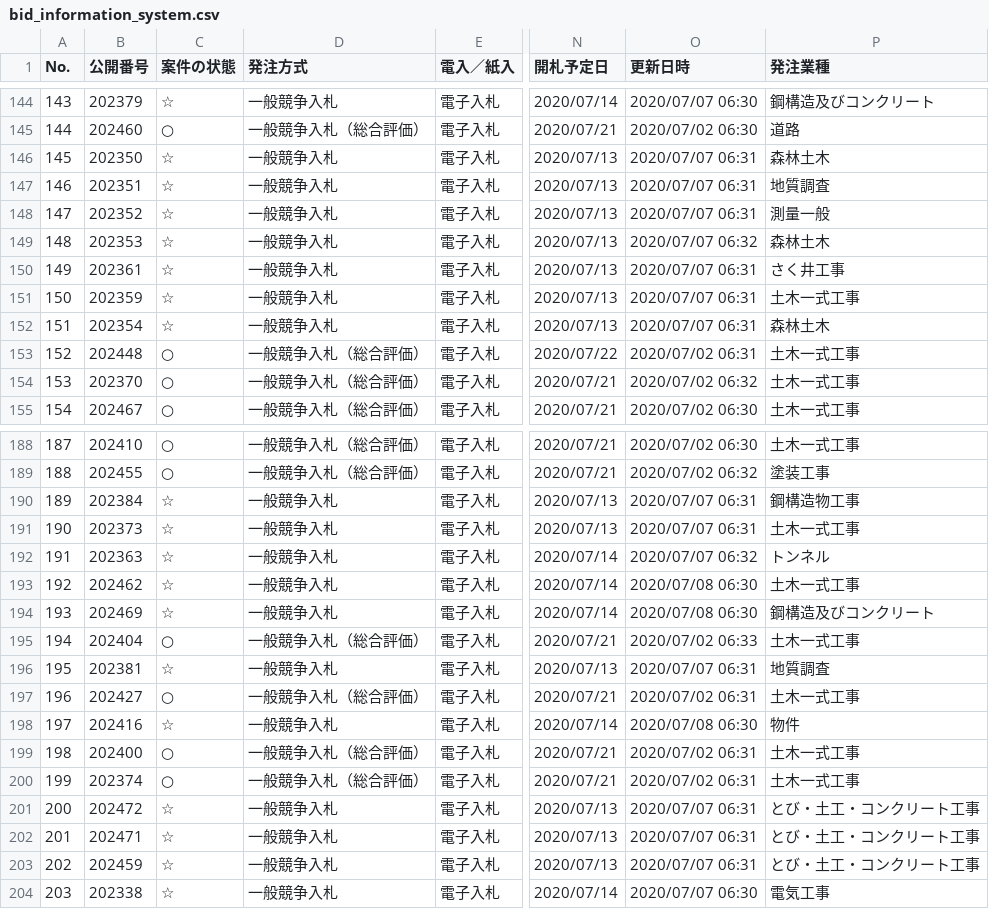
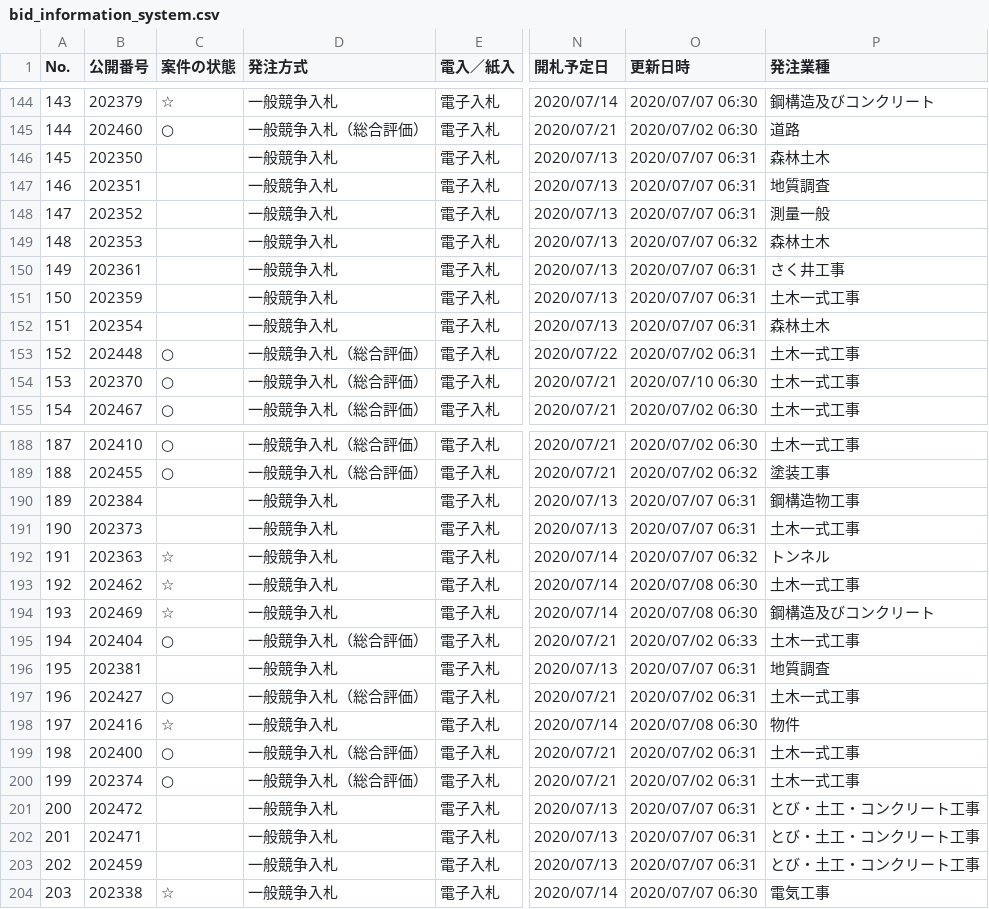
Before and after one commit to wakayama-pref-org/bid_information_system, a CSV file: csv/bid_information_system.csv, drawn as a sheet; only a part is shown, gaps mark what is left out; the diff covers the shown part only; the diff names each change by its address in the sheet, - before the commit and + after, or states it on an @@ line.

```diff
--- a/csv/bid_information_system.csv
+++ b/csv/bid_information_system.csv
-C146:C152 (案件の状態): ☆
+C146:C152 (案件の状態): (empty)
-O154 (更新日時): 2020/07/02 06:32
+O154 (更新日時): 2020/07/10 06:30
-C190:C191 (案件の状態): ☆
+C190:C191 (案件の状態): (empty)
-C196 (案件の状態): ☆
+C196 (案件の状態): (empty)
-C201:C203 (案件の状態): ☆
+C201:C203 (案件の状態): (empty)
```
Also changed, not shown: 31 edited cells elsewhere in this file, 1 other file.
